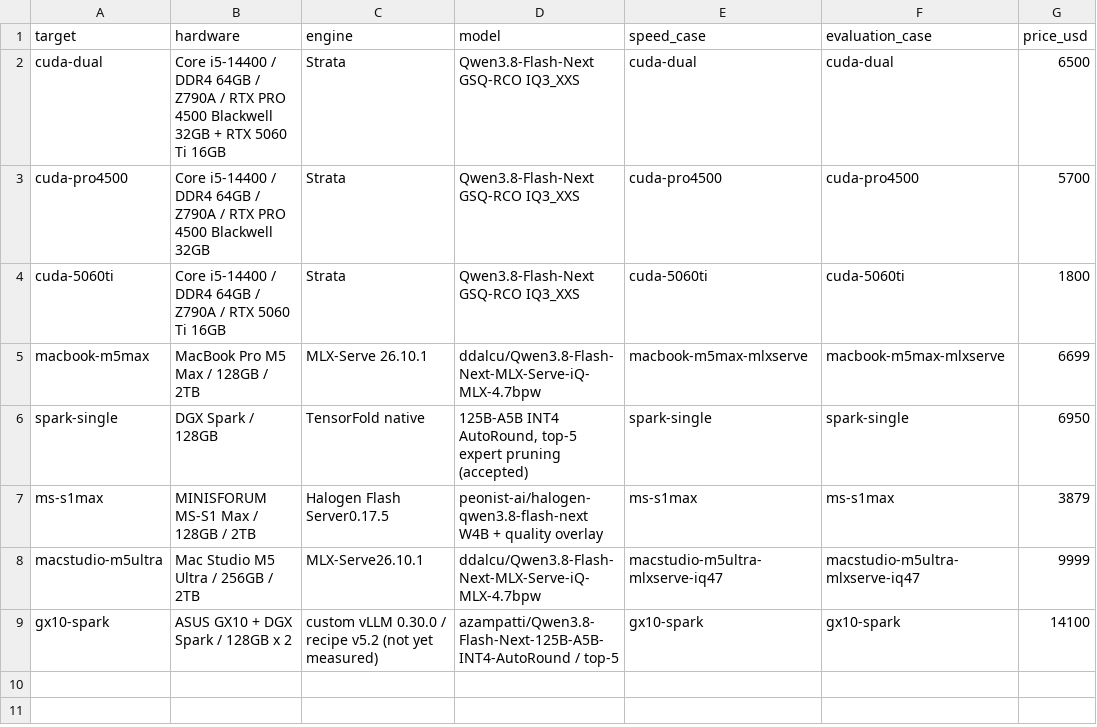
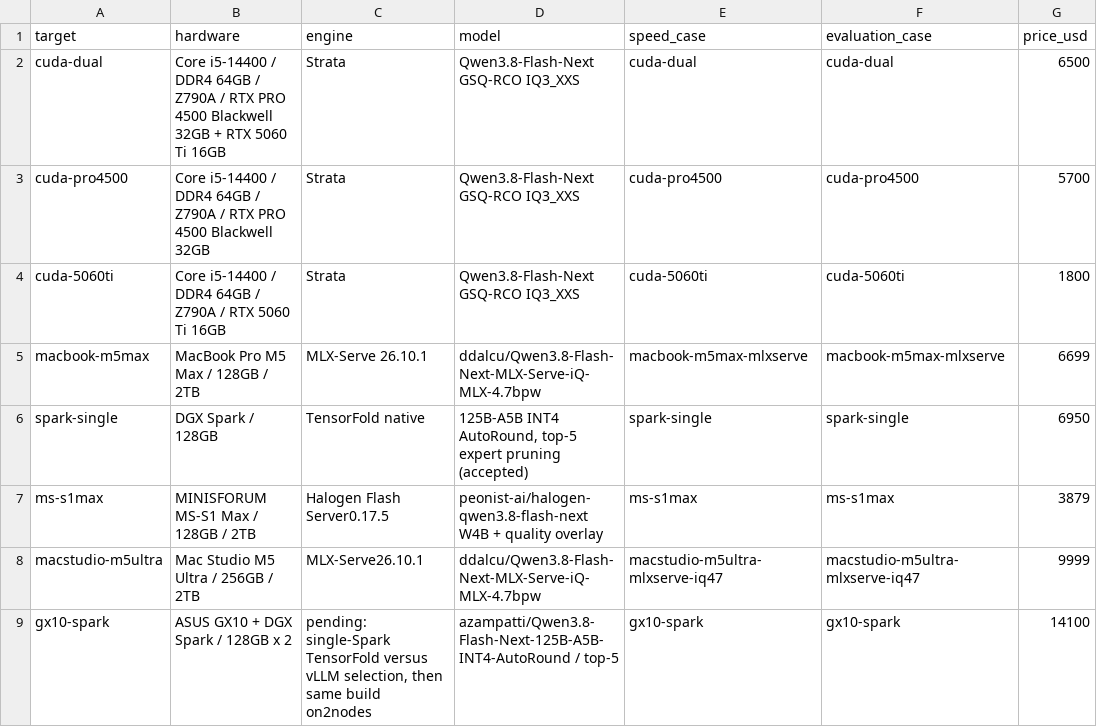
Before and after one commit to tjm8874/Qwen3.8FN_compare, a CSV file: data/summary.csv, drawn as a sheet; only a part is shown; the diff names each change by its address in the sheet, - before the commit and + after, or states it on an @@ line.

Commit message:
Use selected single-node engine for the two-node comparison

```diff
--- a/data/summary.csv
+++ b/data/summary.csv
-C9 (engine): custom vLLM 0.30.0 / recipe v5.2 (not yet measured)
+C9 (engine): pending: single-Spark TensorFold versus vLLM selection, then same build on2nodes
```
Also changed, not shown: 5 other files.
